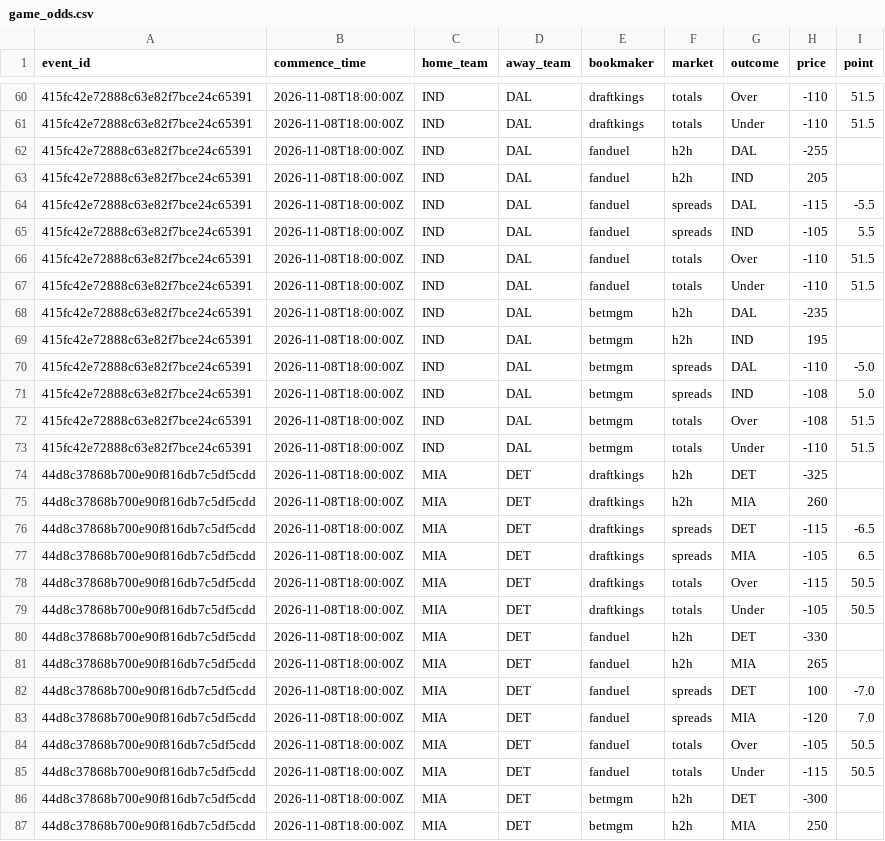
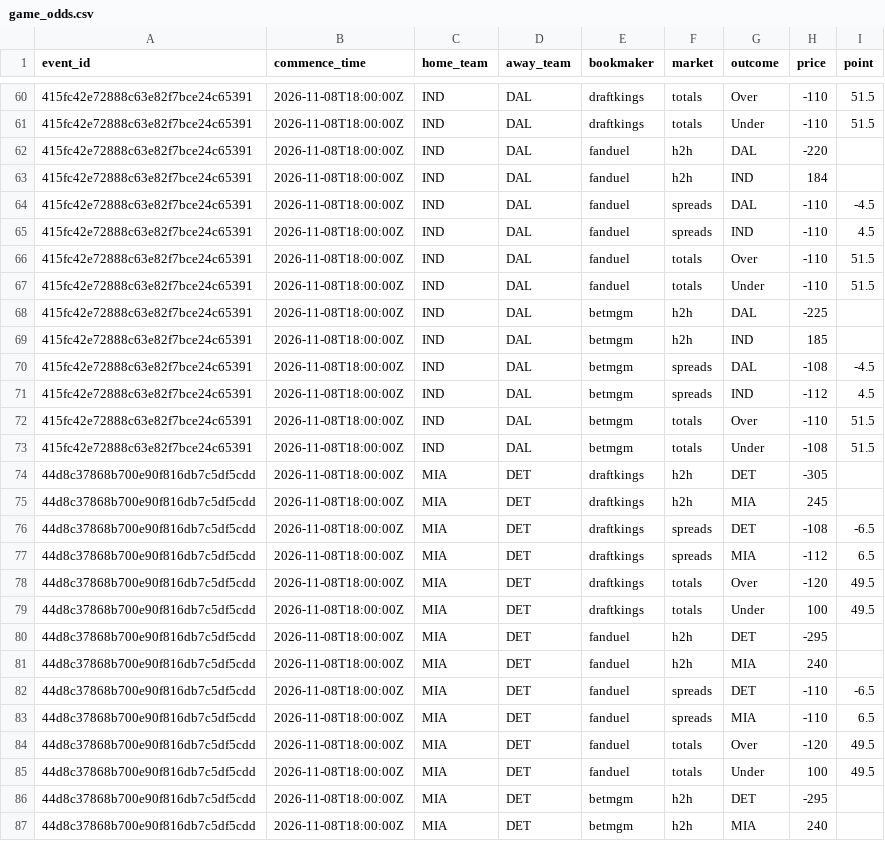
Before and after one commit to p5bf67tn9k-web/nfl-data-pipeline, a CSV file: exports/game_odds.csv, drawn as a sheet; only a part is shown, gaps mark what is left out; the diff covers the shown part only; the diff names each change by its address in the sheet, - before the commit and + after, or states it on an @@ line.

```diff
--- a/exports/game_odds.csv
+++ b/exports/game_odds.csv
-H62 (price): -255
+H62 (price): -220
-H63 (price): 205
+H63 (price): 184
-H64 (price): -115
+H64 (price): -110
-I64 (point): -5.5
+I64 (point): -4.5
-H65 (price): -105
+H65 (price): -110
-I65 (point): 5.5
+I65 (point): 4.5
-H68 (price): -235
+H68 (price): -225
-H69 (price): 195
+H69 (price): 185
-H70 (price): -110
+H70 (price): -108
-I70 (point): -5.0
+I70 (point): -4.5
-H71 (price): -108
+H71 (price): -112
-I71 (point): 5.0
+I71 (point): 4.5
-H72 (price): -108
+H72 (price): -110
-H73 (price): -110
+H73 (price): -108
-H74 (price): -325
+H74 (price): -305
-H75 (price): 260
+H75 (price): 245
-H76 (price): -115
+H76 (price): -108
-H77 (price): -105
+H77 (price): -112
-H78 (price): -115
+H78 (price): -120
-I78:I79 (point): 50.5
+I78:I79 (point): 49.5
-H79 (price): -105
+H79 (price): 100
-H80 (price): -330
+H80 (price): -295
-H81 (price): 265
+H81 (price): 240
-H82 (price): 100
+H82 (price): -110
-I82 (point): -7.0
+I82 (point): -6.5
-H83 (price): -120
+H83 (price): -110
-I83 (point): 7.0
+I83 (point): 6.5
-H84 (price): -105
+H84 (price): -120
-I84:I85 (point): 50.5
+I84:I85 (point): 49.5
-H85 (price): -115
+H85 (price): 100
-H86 (price): -300
+H86 (price): -295
-H87 (price): 250
+H87 (price): 240
```
Also changed, not shown: 151 edited cells elsewhere in this file, exports/injuries.csv, exports/schedule.csv.
